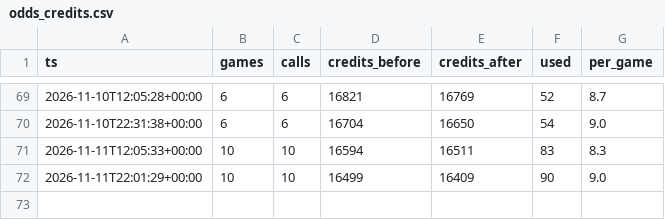
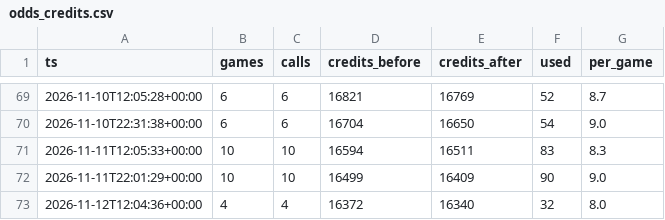
Before and after one commit to jlwin1995-alt/Bball, a CSV file: data/log/odds_credits.csv, drawn as a sheet; only a part is shown, gaps mark what is left out; the diff names each change by its address in the sheet, - before the commit and + after, or states it on an @@ line.

```diff
--- a/data/log/odds_credits.csv
+++ b/data/log/odds_credits.csv
+row 73: 2026-11-12T12:04:36+00:00 | 4 | 4 | 16372 | 16340 | 32 | 8.0
```
Also changed, not shown: 4 other files.
